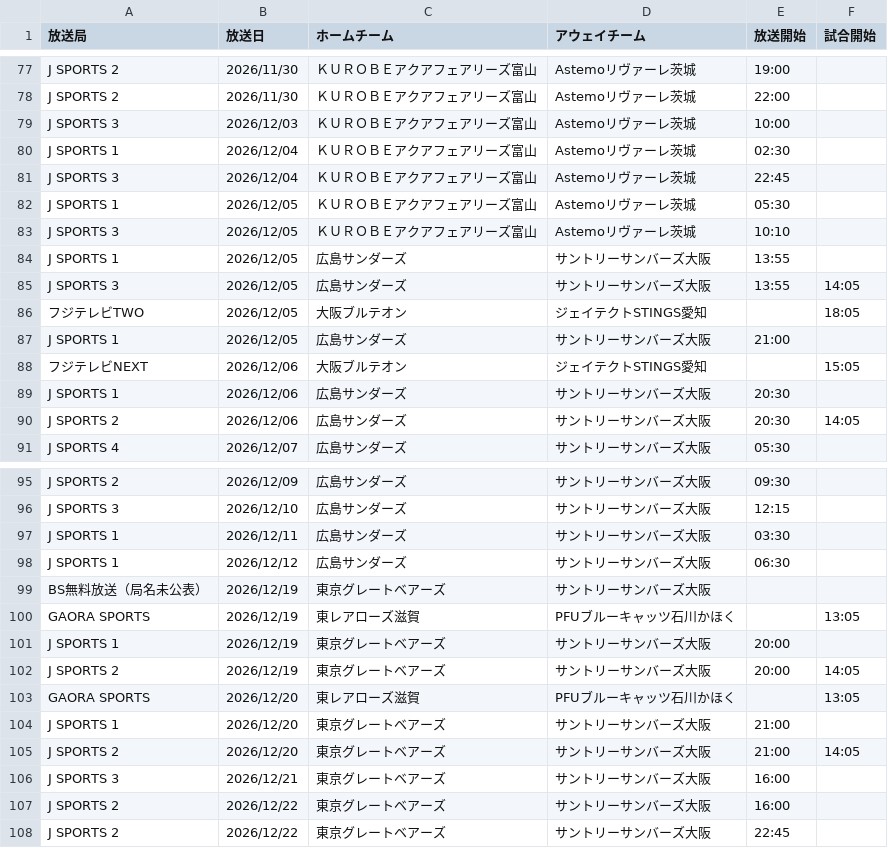
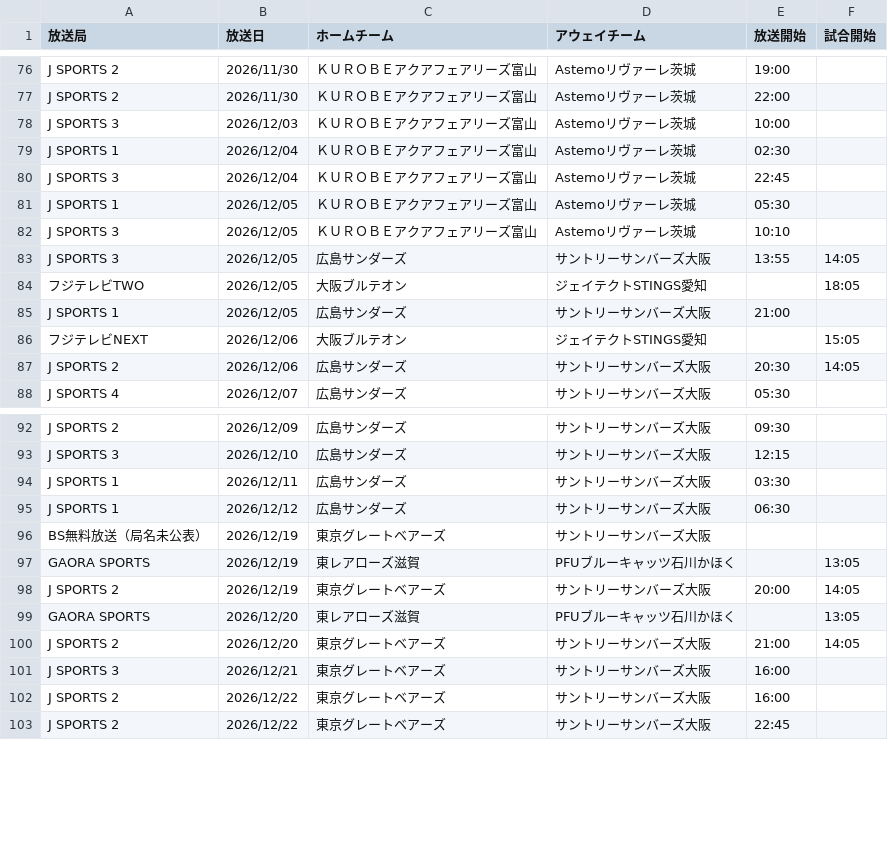
Before and after one commit to shinhighkou-spec/svleague-broadcast-tracke, a CSV file: data/broadcasts.csv, drawn as a sheet; only a part is shown, gaps mark what is left out; removed rows and columns are numbered as before the commit, all else as after; the diff covers the shown part only; the diff names each change by its address in the sheet, - before the commit and + after, or states it on an @@ line.

```diff
--- a/data/broadcasts.csv
+++ b/data/broadcasts.csv
-row 84: J SPORTS 1 | 2026/12/05 | 広島サンダーズ | サントリーサンバーズ大阪 | 13:55
-row 89: J SPORTS 1 | 2026/12/06 | 広島サンダーズ | サントリーサンバーズ大阪 | 20:30
-row 101: J SPORTS 1 | 2026/12/19 | 東京グレートベアーズ | サントリーサンバーズ大阪 | 20:00
-row 104: J SPORTS 1 | 2026/12/20 | 東京グレートベアーズ | サントリーサンバーズ大阪 | 21:00
```
Also changed, not shown: 5 added rows, 6 removed rows and 4 edited cells elsewhere in this file, 3 other files.
